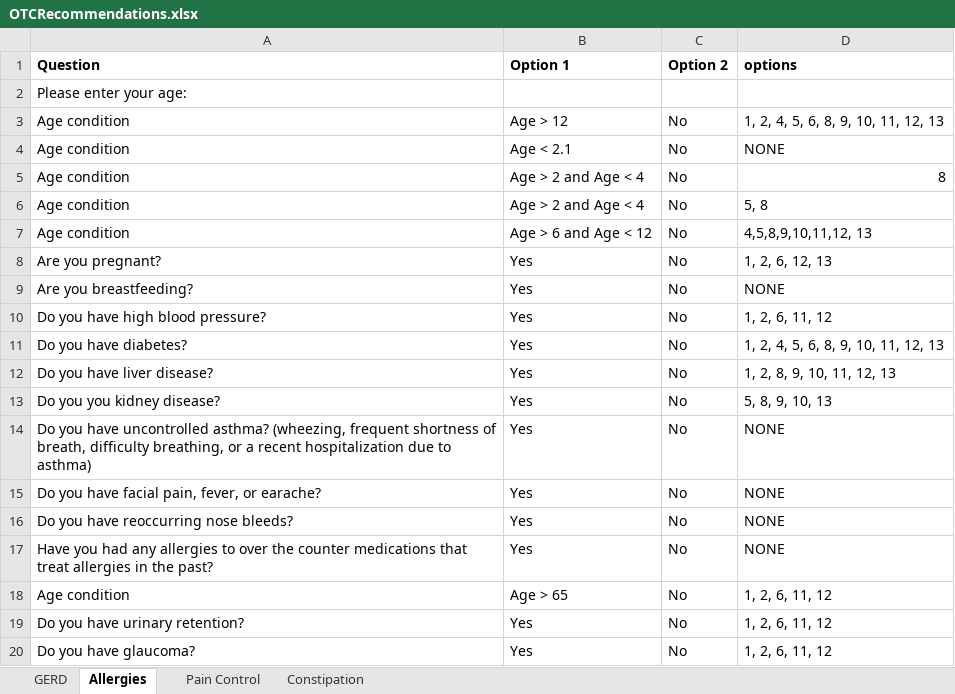
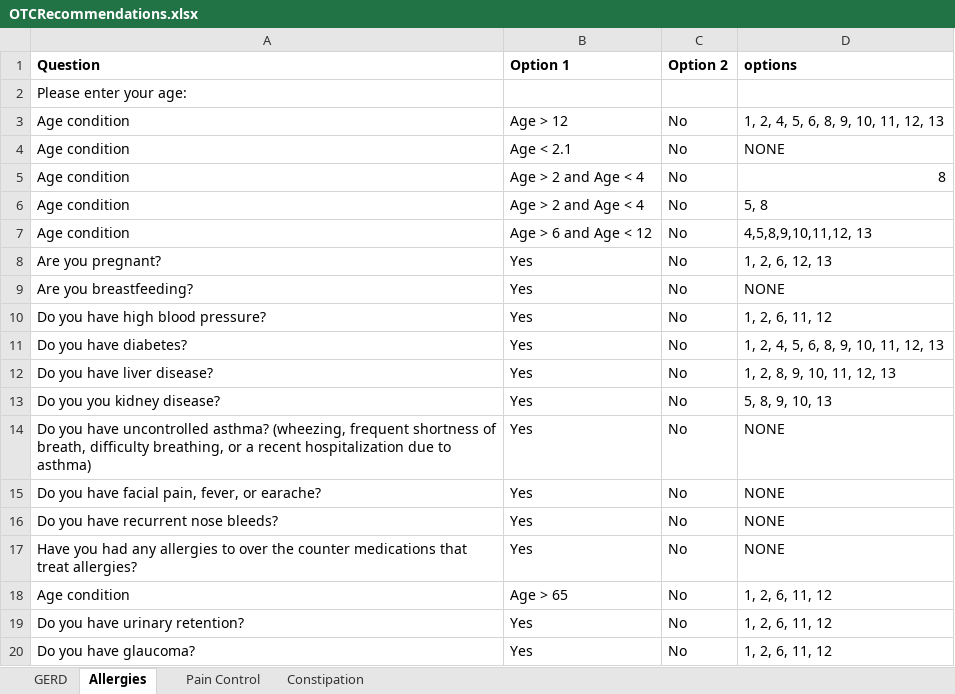
Before and after one commit to amirmbhd/OTC, an Excel workbook: OTCRecommendations.xlsx, sheet Allergies, drawn as a sheet; values as stored, in another font and other column widths than the file's, no borders; the diff names each change by its address in the sheet, - before the commit and + after, or states it on an @@ line.

```diff
--- a/OTCRecommendations.xlsx (sheet Allergies)
+++ b/OTCRecommendations.xlsx (sheet Allergies)
-A16 (Question): Do you have reoccurring nose bleeds?
+A16 (Question): Do you have recurrent nose bleeds?
-A17 (Question): …that treat allergies in the past?
+A17 (Question): …that treat allergies?
```
Also changed, not shown: sheet GERD, sheet Pain Control, sheet Constipation.
